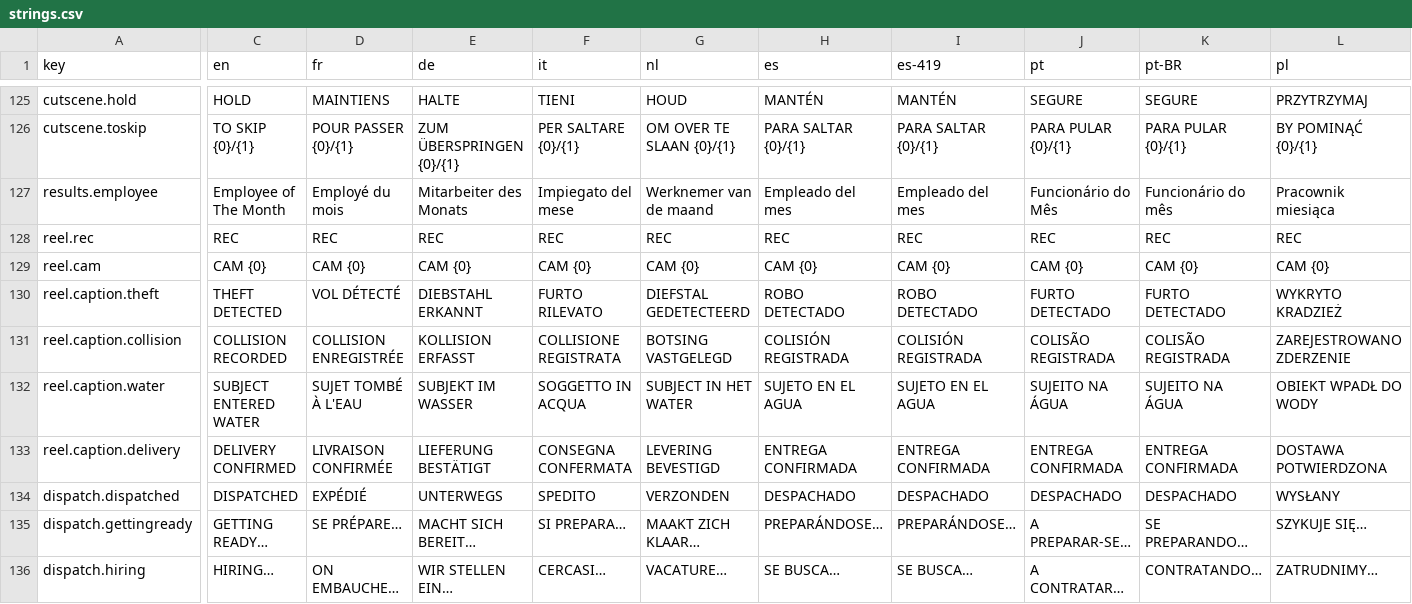
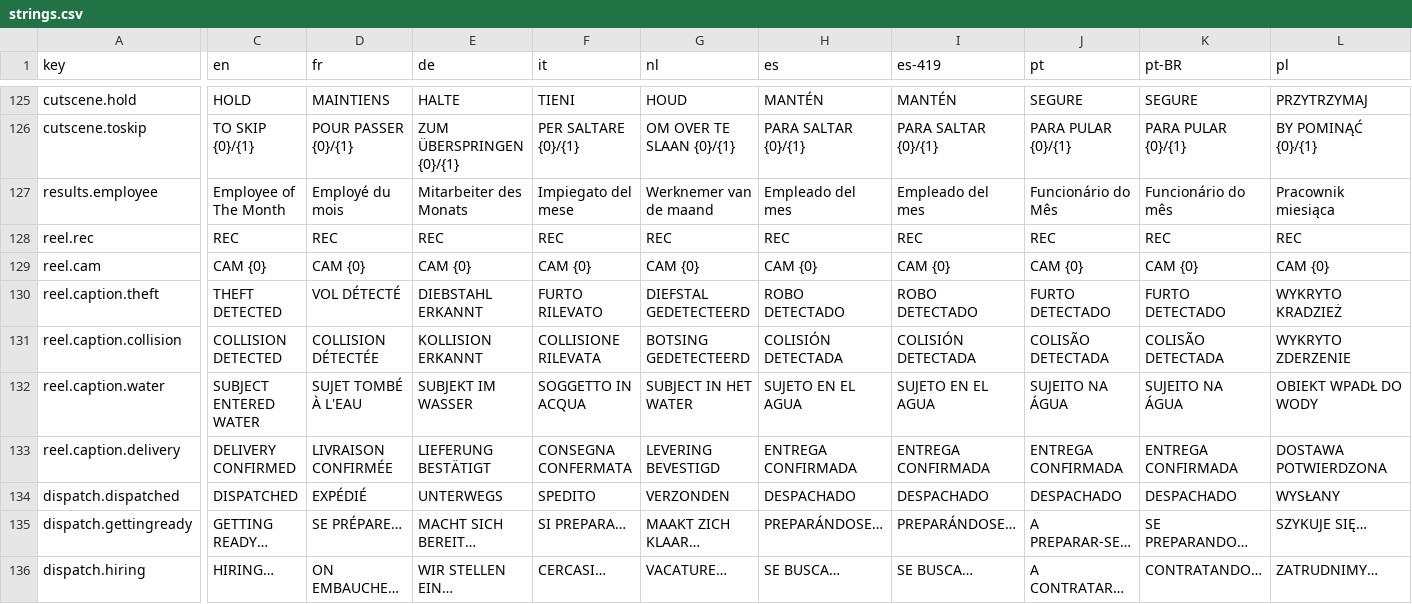
Before and after one commit to Fatcats2011/CapstoneYear4, a CSV file: Assets/Resources/Localization/strings.csv, drawn as a sheet; only a part is shown, gaps mark what is left out; the diff covers the shown part only; the diff names each change by its address in the sheet, - before the commit and + after, or states it on an @@ line.

```diff
--- a/Assets/Resources/Localization/strings.csv
+++ b/Assets/Resources/Localization/strings.csv
-C131 (en): COLLISION RECORDED
+C131 (en): COLLISION DETECTED
-D131 (fr): COLLISION ENREGISTRÉE
+D131 (fr): COLLISION DÉTECTÉE
-E131 (de): KOLLISION ERFASST
+E131 (de): KOLLISION ERKANNT
-F131 (it): COLLISIONE REGISTRATA
+F131 (it): COLLISIONE RILEVATA
-G131 (nl): BOTSING VASTGELEGD
+G131 (nl): BOTSING GEDETECTEERD
-H131 (es): COLISIÓN REGISTRADA
+H131 (es): COLISIÓN DETECTADA
-I131 (es-419): COLISIÓN REGISTRADA
+I131 (es-419): COLISIÓN DETECTADA
-J131 (pt): COLISÃO REGISTRADA
+J131 (pt): COLISÃO DETECTADA
-K131 (pt-BR): COLISÃO REGISTRADA
+K131 (pt-BR): COLISÃO DETECTADA
-L131 (pl): ZAREJESTROWANO ZDERZENIE
+L131 (pl): WYKRYTO ZDERZENIE
```
Also changed, not shown: 6 edited cells elsewhere in this file, 7 other files.
